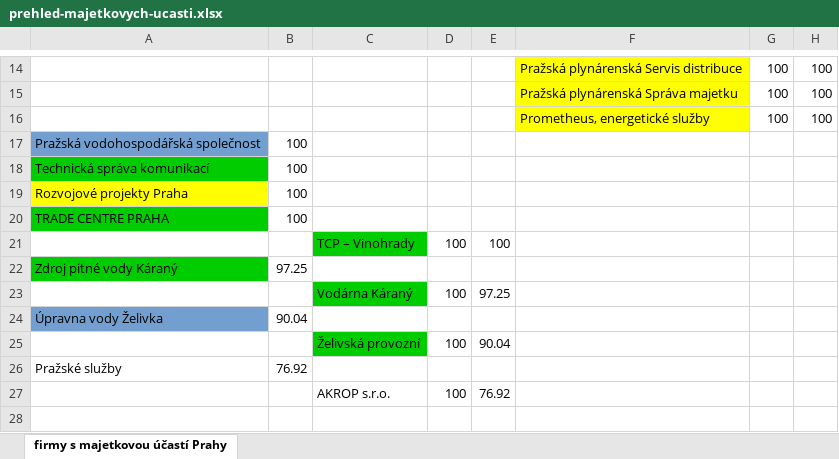
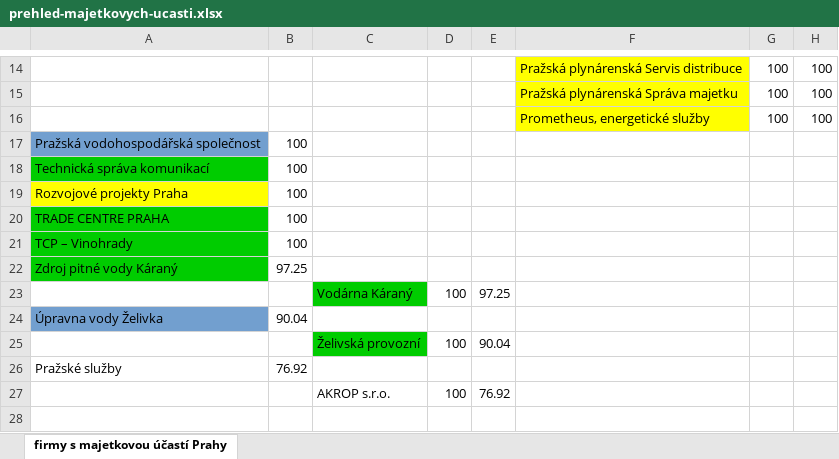
Before and after one commit to pirati-cz/Praha, an Excel workbook: materialy/mestske-firmy/prehled-majetkovych-ucasti.xlsx, sheet firmy s majetkovou účastí Prahy, drawn as a sheet; only a part is shown, gaps mark what is left out; values as stored, in another font and other column widths than the file's, no borders; removed rows and columns are numbered as before the commit, all else as after; the diff names each change by its address in the sheet, - before the commit and + after, or states it on an @@ line.

```diff
--- a/materialy/mestske-firmy/prehled-majetkovych-ucasti.xlsx (sheet firmy s majetkovou účastí Prahy)
+++ b/materialy/mestske-firmy/prehled-majetkovych-ucasti.xlsx (sheet firmy s majetkovou účastí Prahy)
-row 21:  |  | TCP – Vinohrady | 100 | 100
+row 21: TCP – Vinohrady | 100
```
Also changed, not shown: materialy/mestske-firmy/organy-politici-2017.xlsx.
